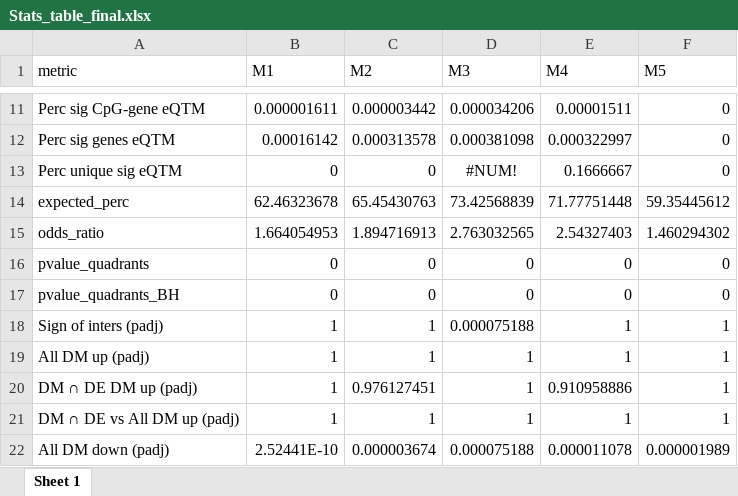
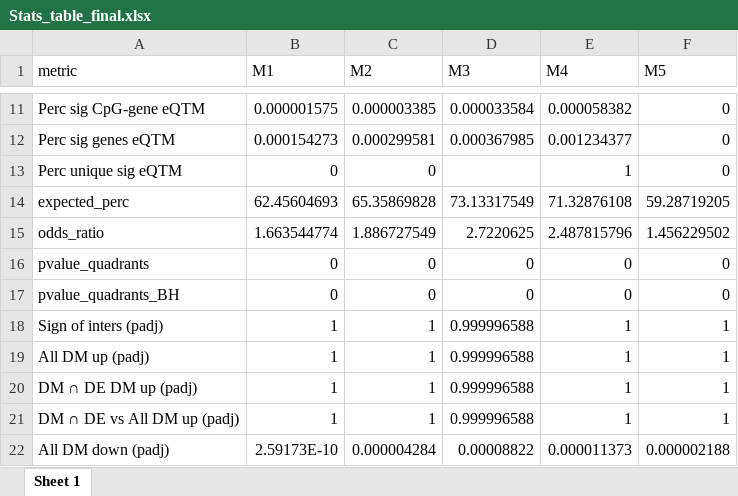
Before and after one commit to pierpaolo-cantisani/Thesis-PROJECT, an Excel workbook: Dataset_2/4_Integration_results/Stats_table_final.xlsx, sheet Sheet 1, drawn as a sheet; only a part is shown, gaps mark what is left out; values as stored, in another font and other column widths than the file's, no borders; the diff covers the shown part only; the diff names each change by its address in the sheet, - before the commit and + after, or states it on an @@ line.

```diff
--- a/Dataset_2/4_Integration_results/Stats_table_final.xlsx (sheet Sheet 1)
+++ b/Dataset_2/4_Integration_results/Stats_table_final.xlsx (sheet Sheet 1)
-B11 (M1): 0.000001611
+B11 (M1): 0.000001575
-C11 (M2): 0.000003442
+C11 (M2): 0.000003385
-D11 (M3): 0.000034206
+D11 (M3): 0.000033584
-E11 (M4): 0.00001511
+E11 (M4): 0.000058382
-B12 (M1): 0.00016142
+B12 (M1): 0.000154273
-C12 (M2): 0.000313578
+C12 (M2): 0.000299581
-D12 (M3): 0.000381098
+D12 (M3): 0.000367985
-E12 (M4): 0.000322997
+E12 (M4): 0.001234377
-D13 (M3): #NUM!
+D13 (M3): (empty)
-E13 (M4): 0.1666667
+E13 (M4): 1
-B14 (M1): 62.46323678
+B14 (M1): 62.45604693
-C14 (M2): 65.45430763
+C14 (M2): 65.35869828
-D14 (M3): 73.42568839
+D14 (M3): 73.13317549
-E14 (M4): 71.77751448
+E14 (M4): 71.32876108
-F14 (M5): 59.35445612
+F14 (M5): 59.28719205
-B15 (M1): 1.664054953
+B15 (M1): 1.663544774
-C15 (M2): 1.894716913
+C15 (M2): 1.886727549
-D15 (M3): 2.763032565
+D15 (M3): 2.7220625
-E15 (M4): 2.54327403
+E15 (M4): 2.487815796
-F15 (M5): 1.460294302
+F15 (M5): 1.456229502
-D18 (M3): 0.000075188
+D18 (M3): 0.999996588
-D19:D21 (M3): 1
+D19:D21 (M3): 0.999996588
-C20 (M2): 0.976127451
+C20 (M2): 1
-E20 (M4): 0.910958886
+E20 (M4): 1
-B22 (M1): 2.52441E-10
+B22 (M1): 2.59173E-10
-C22 (M2): 0.000003674
+C22 (M2): 0.000004284
-D22 (M3): 0.000075188
+D22 (M3): 0.00008822
-E22 (M4): 0.000011078
+E22 (M4): 0.000011373
-F22 (M5): 0.000001989
+F22 (M5): 0.000002188
```
Also changed, not shown: 4 removed rows and 63 edited cells elsewhere in this sheet, Dataset_0/4_Integration_results/Stats_table_final.xlsx, Dataset_1/4_Integration_results/Stats_table_final.xlsx, 13 other files.
